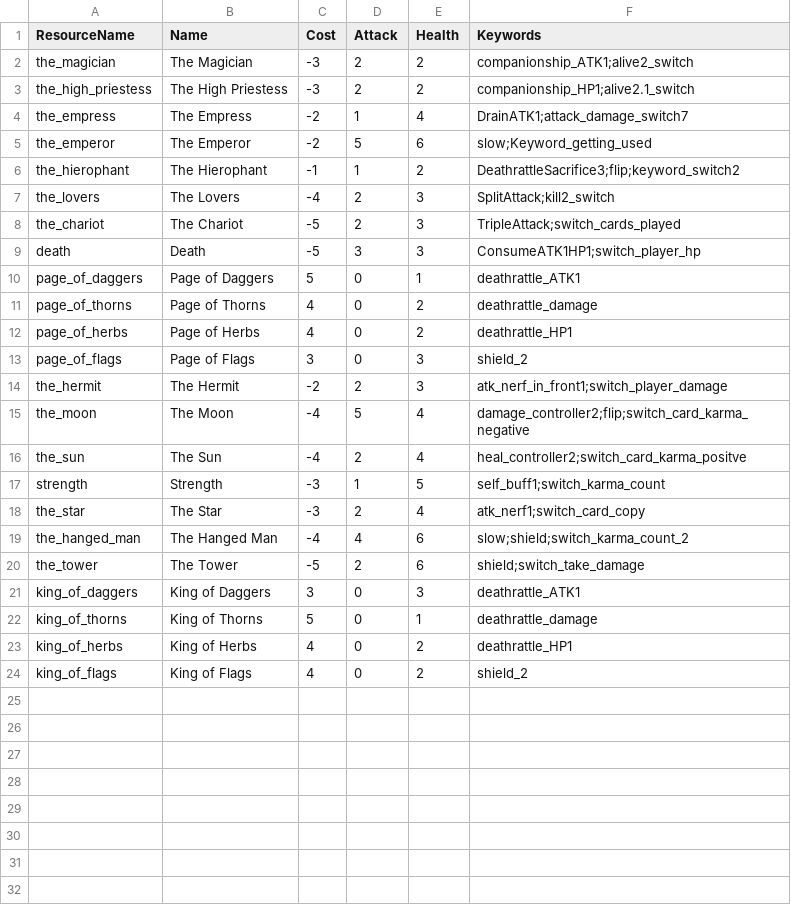
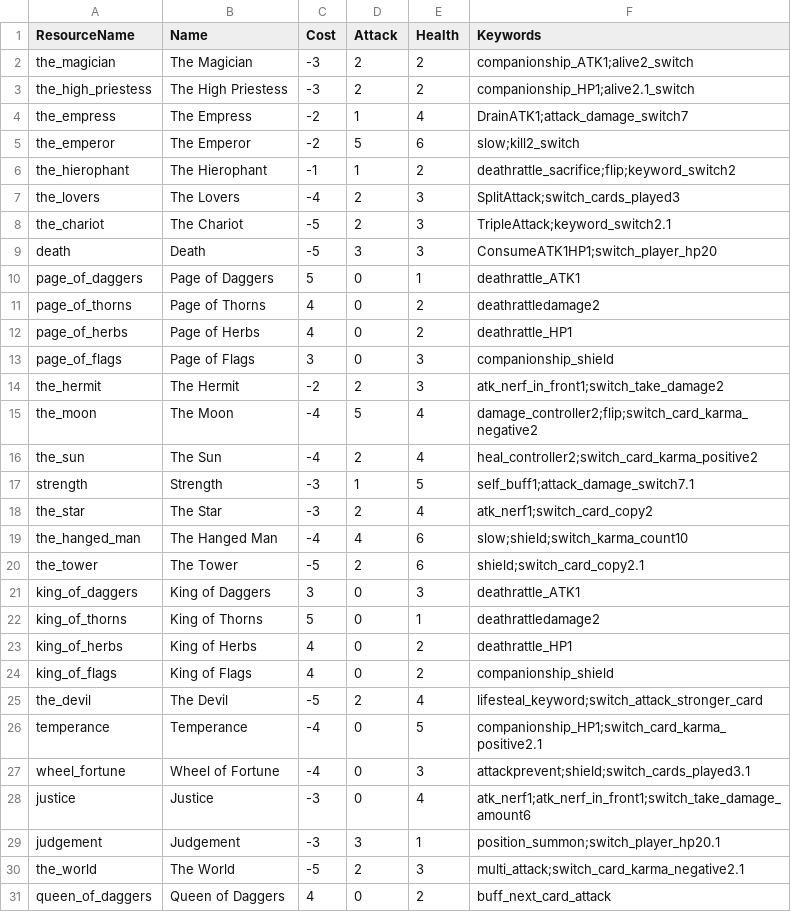
Before and after one commit to DeadPigeonGames/Arcanum-Fortuna, a CSV file: assets/csv/card.csv, drawn as a sheet; only a part is shown; the diff covers the shown part only.

Commit message:
CP1 - CP3 have Keywords & switch Keywords
all cards got Keywords & switch Keywords; and new variations of switch Keywords added

```diff
--- a/assets/csv/card.csv
+++ b/assets/csv/card.csv
@@ -4,21 +4,28 @@ the_high_priestess,The High Priestess,-3,2,2,companionship_HP1;alive2.1_switch
 the_empress,The Empress,-2,1,4,DrainATK1;attack_damage_switch7
-the_emperor,The Emperor,-2,5,6,slow;Keyword_getting_used
-the_hierophant,The Hierophant,-1,1,2,DeathrattleSacrifice3;flip;keyword_switch2
-the_lovers,The Lovers,-4,2,3,SplitAttack;kill2_switch
-the_chariot,The Chariot,-5,2,3,TripleAttack;switch_cards_played
-death,Death,-5,3,3,ConsumeATK1HP1;switch_player_hp
+the_emperor,The Emperor,-2,5,6,slow;kill2_switch
+the_hierophant,The Hierophant,-1,1,2,deathrattle_sacrifice;flip;keyword_switch2
+the_lovers,The Lovers,-4,2,3,SplitAttack;switch_cards_played3
+the_chariot,The Chariot,-5,2,3,TripleAttack;keyword_switch2.1
+death,Death,-5,3,3,ConsumeATK1HP1;switch_player_hp20
 page_of_daggers,Page of Daggers,5,0,1,deathrattle_ATK1
-page_of_thorns,Page of Thorns,4,0,2,deathrattle_damage
+page_of_thorns,Page of Thorns,4,0,2,deathrattledamage2
 page_of_herbs,Page of Herbs,4,0,2,deathrattle_HP1
-page_of_flags,Page of Flags,3,0,3,shield_2
-the_hermit,The Hermit,-2,2,3,atk_nerf_in_front1;switch_player_damage
-the_moon,The Moon,-4,5,4,damage_controller2;flip;switch_card_karma_negative
-the_sun,The Sun,-4,2,4,heal_controller2;switch_card_karma_positve
-strength,Strength,-3,1,5,self_buff1;switch_karma_count
-the_star,The Star,-3,2,4,atk_nerf1;switch_card_copy
-the_hanged_man,The Hanged Man,-4,4,6,slow;shield;switch_karma_count_2
-the_tower,The Tower,-5,2,6,shield;switch_take_damage
+page_of_flags,Page of Flags,3,0,3,companionship_shield
+the_hermit,The Hermit,-2,2,3,atk_nerf_in_front1;switch_take_damage2
+the_moon,The Moon,-4,5,4,damage_controller2;flip;switch_card_karma_negative2
+the_sun,The Sun,-4,2,4,heal_controller2;switch_card_karma_positive2
+strength,Strength,-3,1,5,self_buff1;attack_damage_switch7.1
+the_star,The Star,-3,2,4,atk_nerf1;switch_card_copy2
+the_hanged_man,The Hanged Man,-4,4,6,slow;shield;switch_karma_count10
+the_tower,The Tower,-5,2,6,shield;switch_card_copy2.1
 king_of_daggers,King of Daggers,3,0,3,deathrattle_ATK1
-king_of_thorns,King of Thorns,5,0,1,deathrattle_damage
+king_of_thorns,King of Thorns,5,0,1,deathrattledamage2
 king_of_herbs,King of Herbs,4,0,2,deathrattle_HP1
-king_of_flags,King of Flags,4,0,2,shield_2
+king_of_flags,King of Flags,4,0,2,companionship_shield
+the_devil,The Devil,-5,2,4,lifesteal_keyword;switch_attack_stronger_card
+temperance,Temperance,-4,0,5,companionship_HP1;switch_card_karma_positive2.1
+wheel_fortune,Wheel of Fortune,-4,0,3,attackprevent;shield;switch_cards_played3.1
+justice,Justice,-3,0,4,atk_nerf1;atk_nerf_in_front1;switch_take_damage_amount6
+judgement,Judgement,-3,3,1,position_summon;switch_player_hp20.1
+the_world,The World,-5,2,3,multi_attack;switch_card_karma_negative2.1
+queen_of_daggers,Queen of Daggers,4,0,2,buff_next_card_attack
```
Also changed, not shown: 7 added rows elsewhere in this file, 47 other files.
